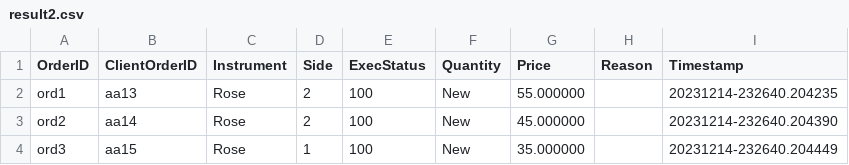
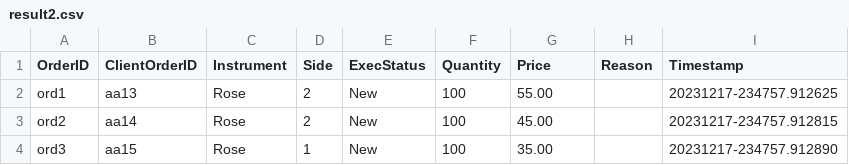
Before and after one commit to chathuranga-jayanath-99/flower-exchange-cpp, a CSV file: src/testresults/result2.csv, drawn as a sheet.

```diff
--- a/src/testresults/result2.csv
+++ b/src/testresults/result2.csv
@@ -1,4 +1,4 @@
 OrderID,ClientOrderID,Instrument,Side,ExecStatus,Quantity,Price,Reason,Timestamp
-ord1,aa13,Rose,2,100,New,55.000000,,20231214-232640.204235
-ord2,aa14,Rose,2,100,New,45.000000,,20231214-232640.204390
-ord3,aa15,Rose,1,100,New,35.000000,,20231214-232640.204449
+ord1,aa13,Rose,2,New,100,55.00,,20231217-234757.912625
+ord2,aa14,Rose,2,New,100,45.00,,20231217-234757.912815
+ord3,aa15,Rose,1,New,100,35.00,,20231217-234757.912890
```
Also changed, not shown: src/testresults/result3.csv, src/testresults/result4.csv, 3 other files.
